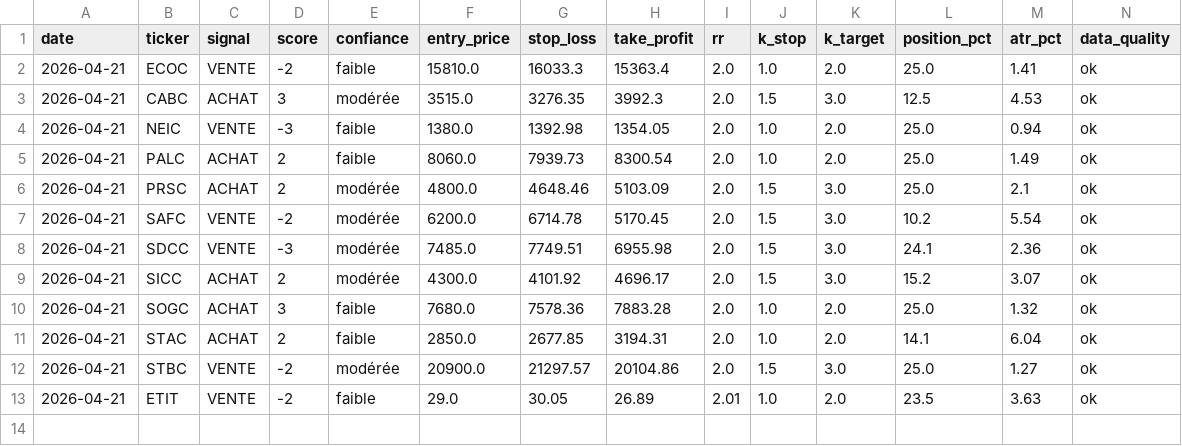
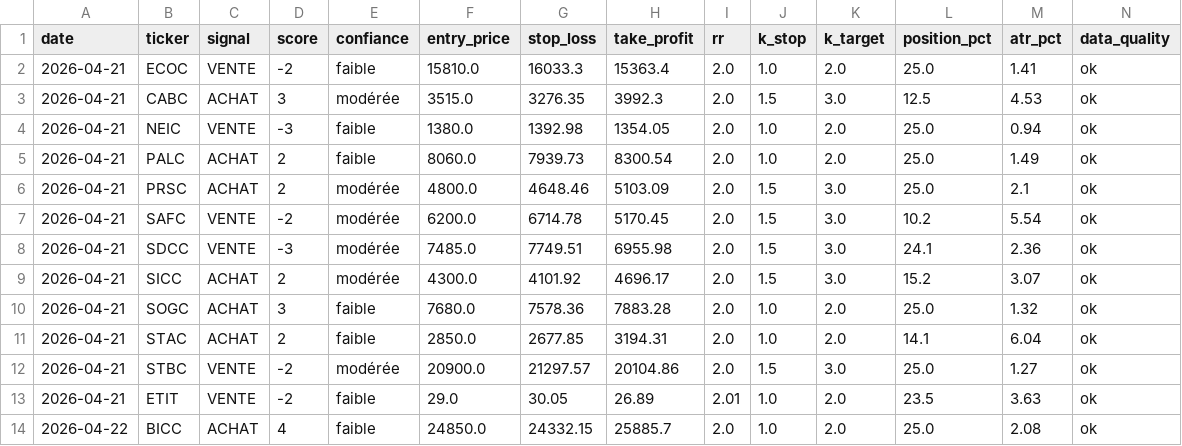
Before and after one commit to azerty007s00-oss/brvm-screener, a CSV file: journal_signaux.csv, drawn as a sheet; only a part is shown; rows hold the shown columns only; the diff names each change by its address in the sheet, - before the commit and + after, or states it on an @@ line.

Commit message:
tracking: journal_signaux.csv

```diff
--- a/journal_signaux.csv
+++ b/journal_signaux.csv
+row 14: 2026-04-22 | BICC | ACHAT | 4 | faible | 24850.0 | 24332.15 | 25885.7 | 2.0 | 1.0 | 2.0 | 25.0 | 2.08 | ok
```
